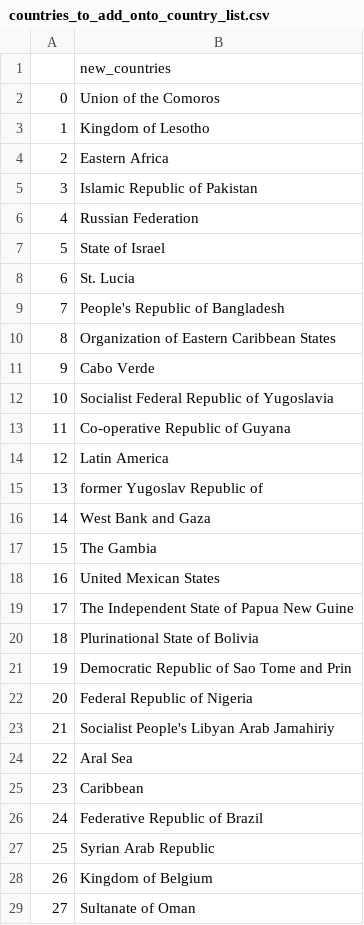
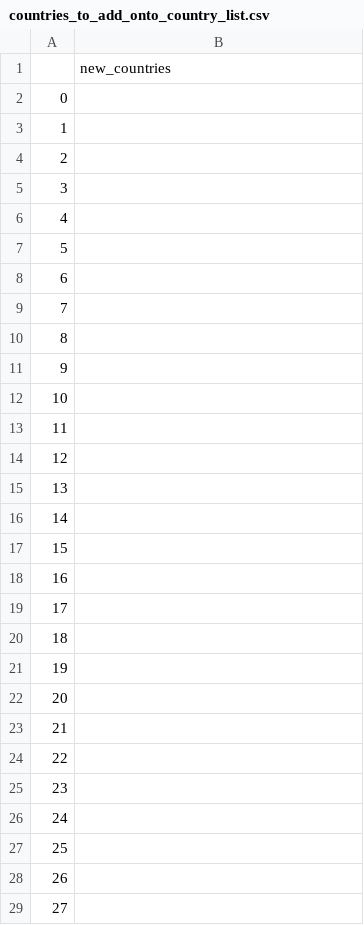
Before and after one commit to kngoledge/Risk-profile-prediction, a CSV file: countries_to_add_onto_country_list.csv, drawn as a sheet; only a part is shown; the diff covers the shown part only.

```diff
--- a/countries_to_add_onto_country_list.csv
+++ b/countries_to_add_onto_country_list.csv
@@ -1,29 +1,29 @@
 ,new_countries
-0,Union of the Comoros
-1,Kingdom of Lesotho
-2,Eastern Africa
-3,Islamic Republic of Pakistan
-4,Russian Federation
-5,State of Israel
-6,St. Lucia
-7,People's Republic of Bangladesh
-8,Organization of Eastern Caribbean States
-9,Cabo Verde
-10,Socialist Federal Republic of Yugoslavia
-11,Co-operative Republic of Guyana
-12,Latin America
-13,former Yugoslav Republic of
-14,West Bank and Gaza
-15,The Gambia
-16,United Mexican States
-17,The Independent State of Papua New Guine
-18,Plurinational State of Bolivia
-19,Democratic Republic of Sao Tome and Prin
-20,Federal Republic of Nigeria
-21,Socialist People's Libyan Arab Jamahiriy
-22,Aral Sea
-23,Caribbean
-24,Federative Republic of Brazil
-25,Syrian Arab Republic
-26,Kingdom of Belgium
-27,Sultanate of Oman
+0,
+1,
+2,
+3,
+4,
+5,
+6,
+7,
+8,
+9,
+10,
+11,
+12,
+13,
+14,
+15,
+16,
+17,
+18,
+19,
+20,
+21,
+22,
+23,
+24,
+25,
+26,
+27,
```
Also changed, not shown: 50 removed rows and 21 edited cells elsewhere in this file, countrylist.csv.
